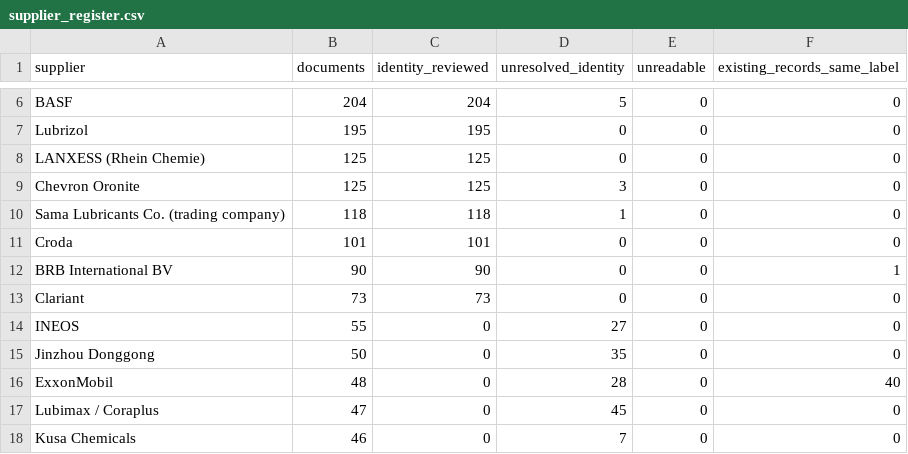
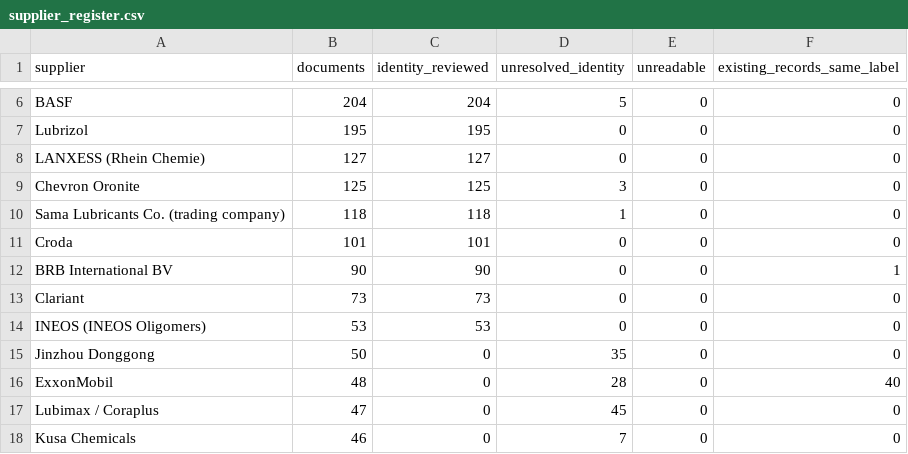
Before and after one commit to alaaahmadd182-lab/Smart-formulator-project, a CSV file: dataset_preparation_2026-11-14/tables/supplier_register.csv, drawn as a sheet; only a part is shown, gaps mark what is left out.

```diff
--- a/dataset_preparation_2026-11-14/tables/supplier_register.csv
+++ b/dataset_preparation_2026-11-14/tables/supplier_register.csv
@@ -7,3 +7,3 @@ BASF,204,204,5,0,0
 Lubrizol,195,195,0,0,0
-LANXESS (Rhein Chemie),125,125,0,0,0
+LANXESS (Rhein Chemie),127,127,0,0,0
 Chevron Oronite,125,125,3,0,0
@@ -13,3 +13,3 @@ BRB International BV,90,90,0,0,1
 Clariant,73,73,0,0,0
-INEOS,55,0,27,0,0
+INEOS (INEOS Oligomers),53,53,0,0,0
 Jinzhou Donggong,50,0,35,0,0
```
Also changed, not shown: 6 other files.
